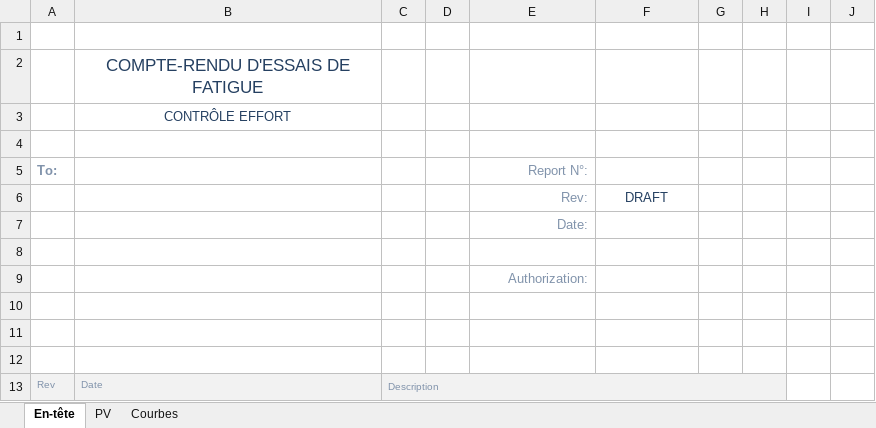
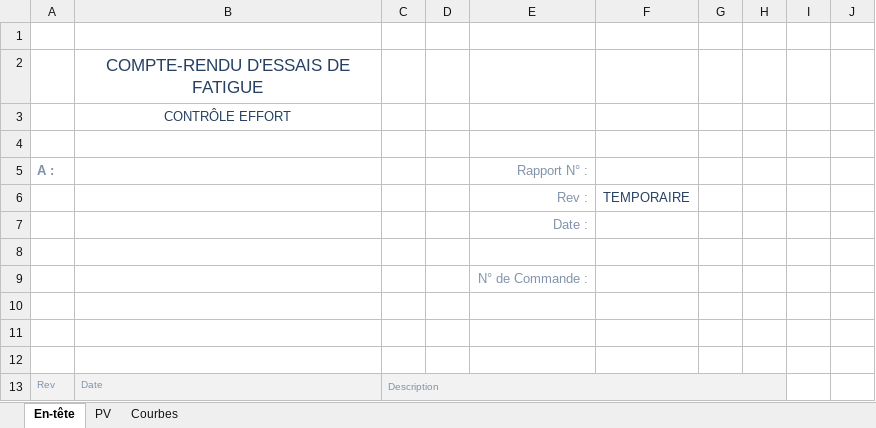
Before and after one commit to DorinnB/GPM, an Excel workbook: templates/Report Str.xlsx, sheet En-tête, drawn as a sheet; only a part is shown; values as stored, in another font and other column widths than the file's, no borders; charts and pictures and conditional formats not drawn; removed rows and columns are numbered as before the commit, all else as after; the diff covers the shown part only; the diff names each change by its address in the sheet, - before the commit and + after, or states it on an @@ line.

```diff
--- a/templates/Report Str.xlsx (sheet En-tête)
+++ b/templates/Report Str.xlsx (sheet En-tête)
-row 5: To: |  |  |  | Report N°:
-row 6:  |  |  |  | Rev: | DRAFT
+row 5: A : |  |  |  | Rapport N° :
+row 6:  |  |  |  | Rev : | TEMPORAIRE
-E7: Date:
+E7: Date :
-E9: Authorization:
+E9: N° de Commande :
```
Also changed, not shown: 3 added rows, 3 removed rows and 15 edited cells elsewhere in this sheet, formulas that keep their value, templates/Report Loa.xlsx, templates/Report Loa_USA.xlsx, 1 other file.
